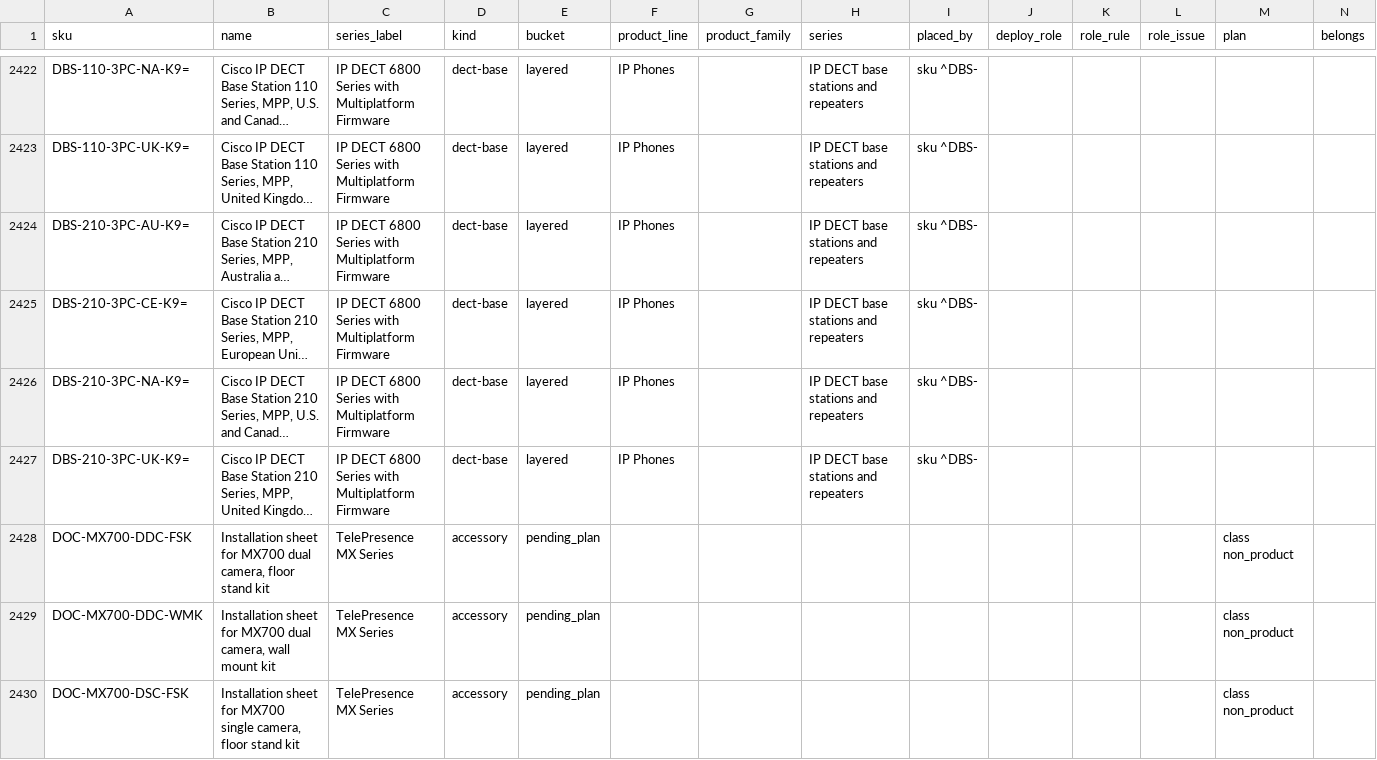
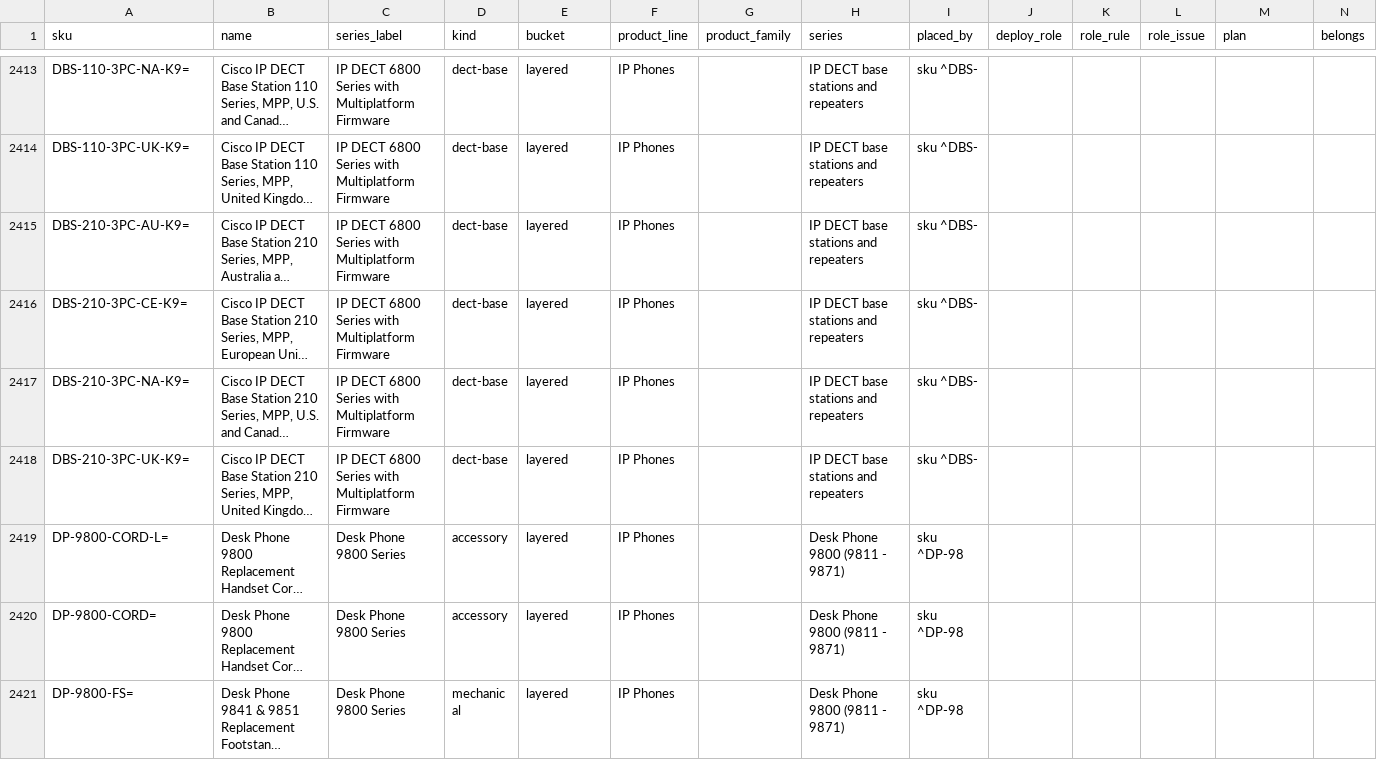
Before and after one commit to martinmarc293-code/netzspec-api, a TSV file: data/layers/cisco-collaboration-endpoints.rows.tsv, drawn as a sheet; only a part is shown, gaps mark what is left out; the shorter side is filled out with more unchanged rows; long unchanged cells end in …; rows hold the shown columns only; the diff covers the shown part only; the diff names each change by its address in the sheet, - before the commit and + after, or states it on an @@ line.

```diff
--- a/data/layers/cisco-collaboration-endpoints.rows.tsv
+++ b/data/layers/cisco-collaboration-endpoints.rows.tsv
-row 2428: DOC-MX700-DDC-FSK | Installation sheet for MX700 dual camera, floor stand kit | TelePresence MX Series | accessory | pending_plan |  |  |  |  |  |  |  | class non_product
-row 2429: DOC-MX700-DDC-WMK | Installation sheet for MX700 dual camera, wall mount kit | TelePresence MX Series | accessory | pending_plan |  |  |  |  |  |  |  | class non_product
-row 2430: DOC-MX700-DSC-FSK | Installation sheet for MX700 single camera, floor stand kit | TelePresence MX Series | accessory | pending_plan |  |  |  |  |  |  |  | class non_product
```
Also changed, not shown: 14 removed rows elsewhere in this file, data/layers/cisco-meraki.rows.tsv, data/layers/cisco-optical-networking.rows.tsv, 22 other files.
